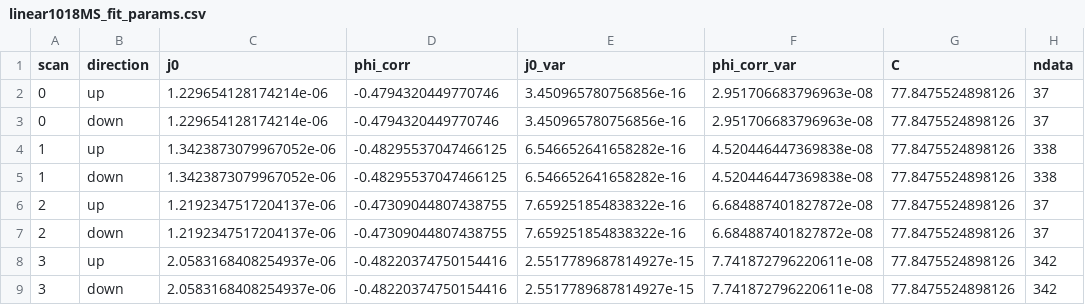
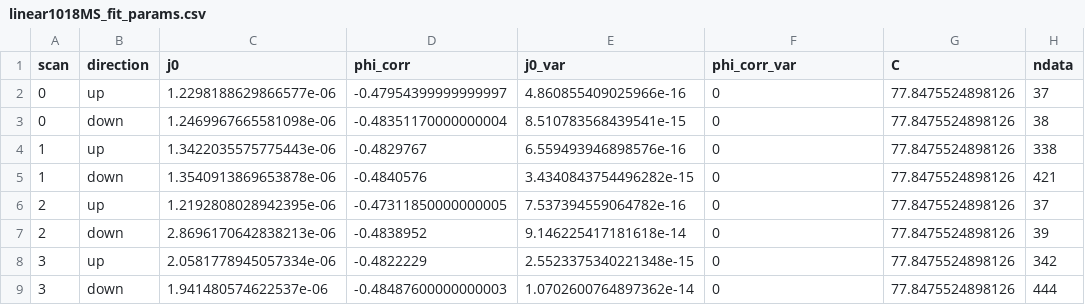
Before and after one commit to jjlee1998/MSE130L_Lab2, a CSV file: Processed Data/linear1018MS_fit_params.csv, drawn as a sheet; only a part is shown; the diff covers the shown part only.

Commit message:
finished table generation for 2b

```diff
--- a/Processed Data/linear1018MS_fit_params.csv
+++ b/Processed Data/linear1018MS_fit_params.csv
@@ -1,9 +1,9 @@
 scan,direction,j0,phi_corr,j0_var,phi_corr_var,C,ndata
-0,up,1.229654128174214e-06,-0.4794320449770746,3.450965780756856e-16,2.951706683796963e-08,77.8475524898126,37
-0,down,1.229654128174214e-06,-0.4794320449770746,3.450965780756856e-16,2.951706683796963e-08,77.8475524898126,37
-1,up,1.3423873079967052e-06,-0.48295537047466125,6.546652641658282e-16,4.520446447369838e-08,77.8475524898126,338
-1,down,1.3423873079967052e-06,-0.48295537047466125,6.546652641658282e-16,4.520446447369838e-08,77.8475524898126,338
-2,up,1.2192347517204137e-06,-0.47309044807438755,7.659251854838322e-16,6.684887401827872e-08,77.8475524898126,37
-2,down,1.2192347517204137e-06,-0.47309044807438755,7.659251854838322e-16,6.684887401827872e-08,77.8475524898126,37
-3,up,2.0583168408254937e-06,-0.48220374750154416,2.5517789687814927e-15,7.741872796220611e-08,77.8475524898126,342
-3,down,2.0583168408254937e-06,-0.48220374750154416,2.5517789687814927e-15,7.741872796220611e-08,77.8475524898126,342
+0,up,1.2298188629866577e-06,-0.47954399999999997,4.860855409025966e-16,0,77.8475524898126,37
+0,down,1.2469967665581098e-06,-0.48351170000000004,8.510783568439541e-15,0,77.8475524898126,38
+1,up,1.3422035575775443e-06,-0.4829767,6.559493946898576e-16,0,77.8475524898126,338
+1,down,1.3540913869653878e-06,-0.4840576,3.4340843754496282e-15,0,77.8475524898126,421
+2,up,1.2192808028942395e-06,-0.47311850000000005,7.537394559064782e-16,0,77.8475524898126,37
+2,down,2.8696170642838213e-06,-0.4838952,9.146225417181618e-14,0,77.8475524898126,39
+3,up,2.0581778945057334e-06,-0.4822229,2.5523375340221348e-15,0,77.8475524898126,342
+3,down,1.941480574622537e-06,-0.48487600000000003,1.0702600764897362e-14,0,77.8475524898126,444
```
Also changed, not shown: 36 edited cells elsewhere in this file, Processed Data/linear1018MS_scan0d.csv, Processed Data/linear1018MS_scan0u.csv, 51 other files.
